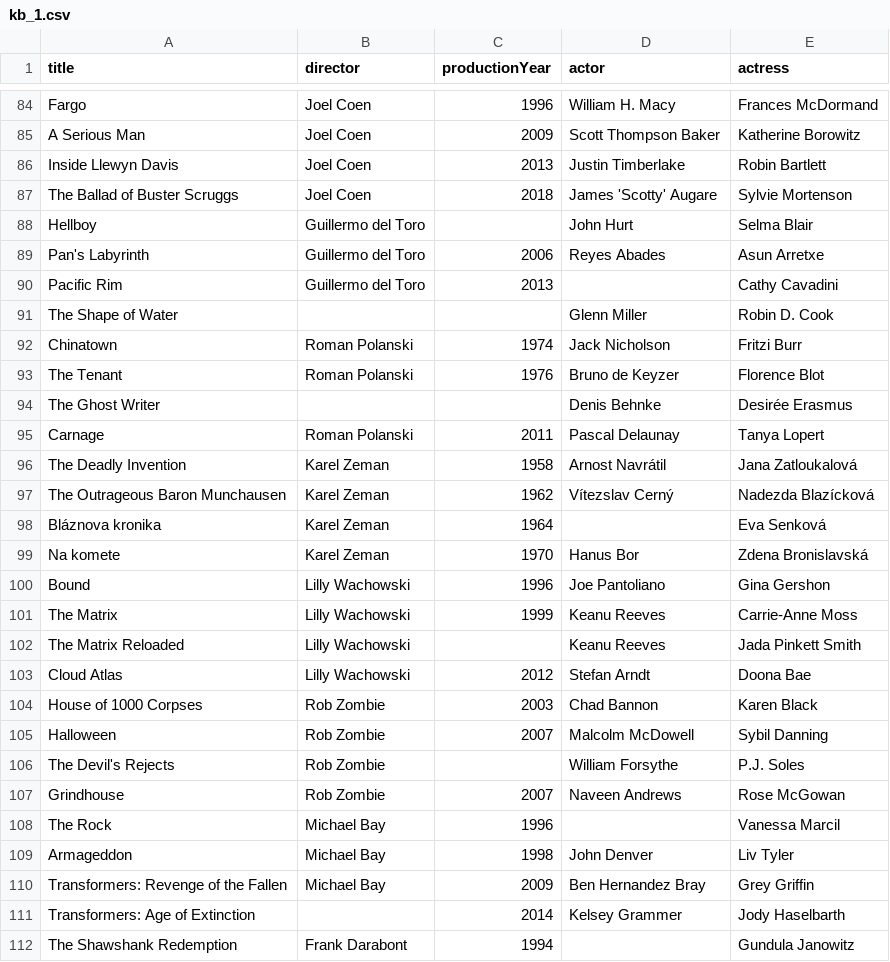
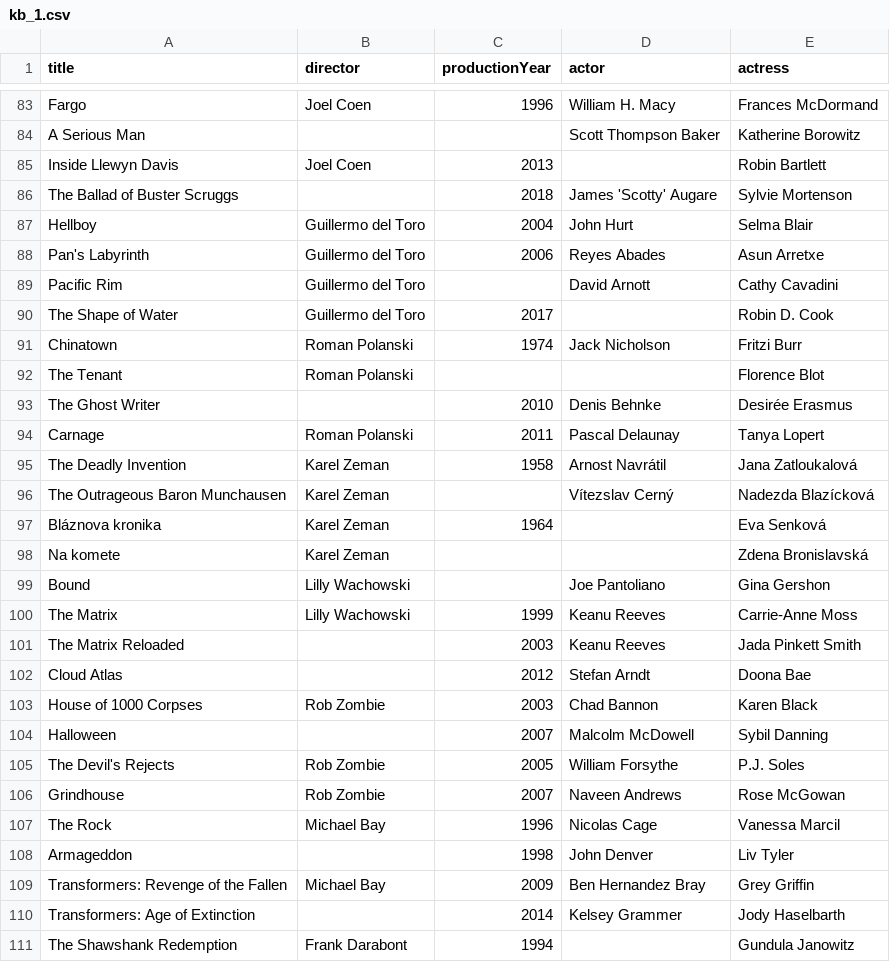
Before and after one commit to jakub-h/BigDataER, a CSV file: datasets/final/kb_1.csv, drawn as a sheet; only a part is shown, gaps mark what is left out; addresses are those after the commit; the diff covers the shown part only; the diff names each change by its address in the sheet, - before the commit and + after, or states it on an @@ line.

```diff
--- a/datasets/final/kb_1.csv
+++ b/datasets/final/kb_1.csv
-B84 (director): Joel Coen
+B84 (director): (empty)
-C84 (productionYear): 2009
+C84 (productionYear): (empty)
-D85 (actor): Justin Timberlake
+D85 (actor): (empty)
-B86 (director): Joel Coen
+B86 (director): (empty)
-C87 (productionYear): (empty)
+C87 (productionYear): 2004
-C89 (productionYear): 2013
+C89 (productionYear): (empty)
-D89 (actor): (empty)
+D89 (actor): David Arnott
-B90 (director): (empty)
+B90 (director): Guillermo del Toro
-C90 (productionYear): (empty)
+C90 (productionYear): 2017
-D90 (actor): Glenn Miller
+D90 (actor): (empty)
-C92 (productionYear): 1976
+C92 (productionYear): (empty)
-D92 (actor): Bruno de Keyzer
+D92 (actor): (empty)
-C93 (productionYear): (empty)
+C93 (productionYear): 2010
-C96 (productionYear): 1962
+C96 (productionYear): (empty)
-C98 (productionYear): 1970
+C98 (productionYear): (empty)
-D98 (actor): Hanus Bor
+D98 (actor): (empty)
-C99 (productionYear): 1996
+C99 (productionYear): (empty)
-B101:B102 (director): Lilly Wachowski
+B101:B102 (director): (empty)
-C101 (productionYear): (empty)
+C101 (productionYear): 2003
-B104 (director): Rob Zombie
+B104 (director): (empty)
-C105 (productionYear): (empty)
+C105 (productionYear): 2005
-D107 (actor): (empty)
+D107 (actor): Nicolas Cage
-B108 (director): Michael Bay
+B108 (director): (empty)
```
Also changed, not shown: 1 removed row and 88 edited cells elsewhere in this file, datasets/final/kb_2.csv, datasets/final/source.csv, 2 other files.
